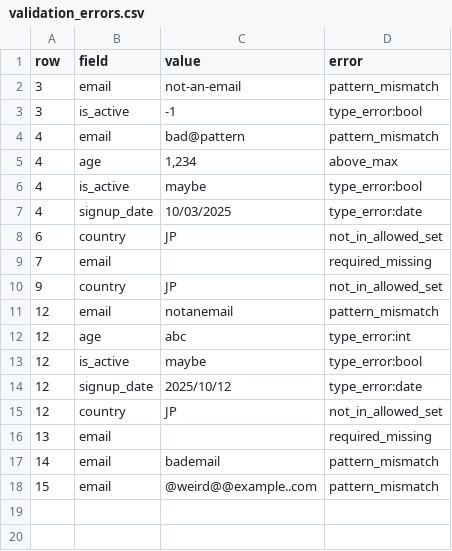
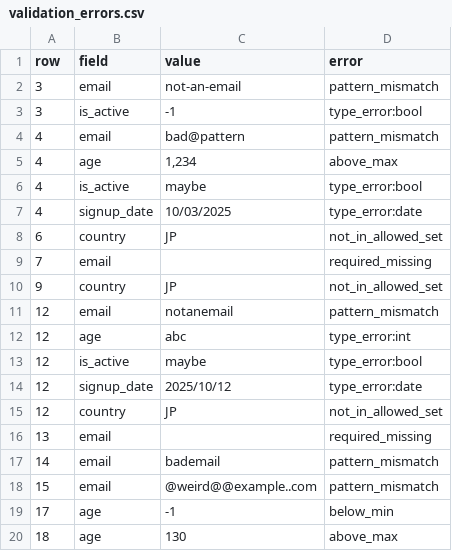
Before and after one commit to WillGreen32/ai-agent-journey, a CSV file: week03/day02/reports/validation_errors.csv, drawn as a sheet; the diff names each change by its address in the sheet, - before the commit and + after, or states it on an @@ line.

Commit message:
Add min/max range validation + numeric bound checks

```diff
--- a/week03/day02/reports/validation_errors.csv
+++ b/week03/day02/reports/validation_errors.csv
+row 19: 17 | age | -1 | below_min
+row 20: 18 | age | 130 | above_max
```
Also changed, not shown: 2 other files.
